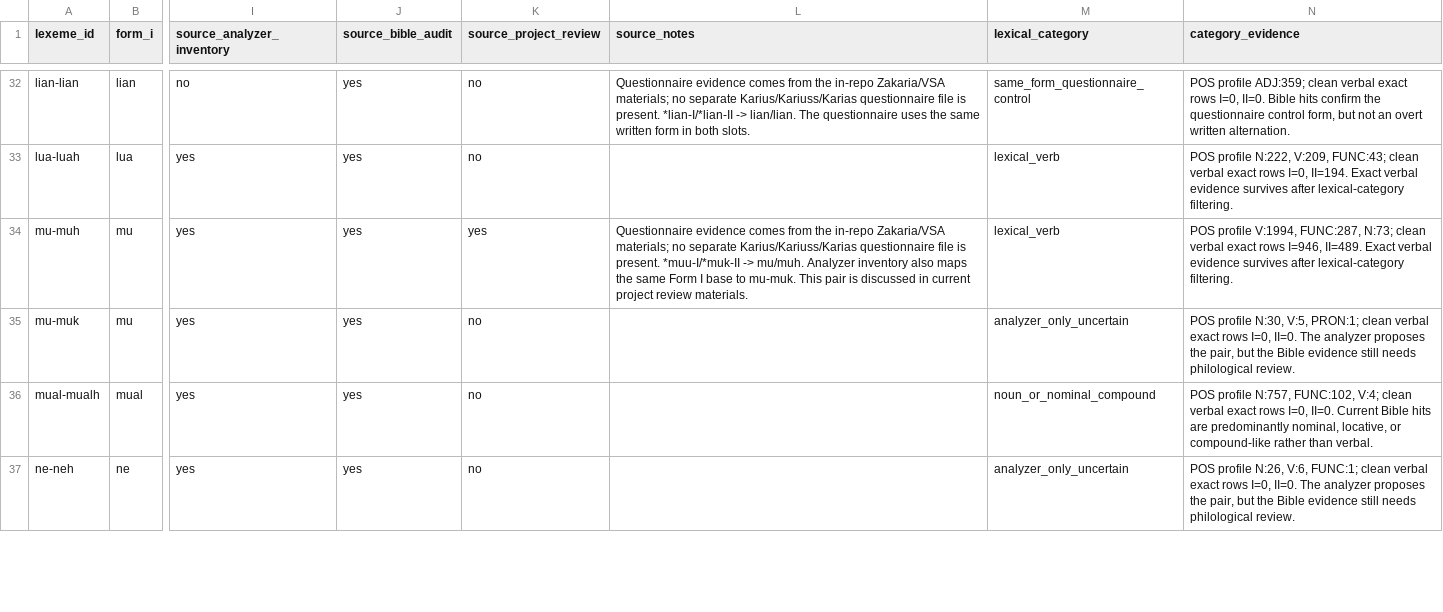
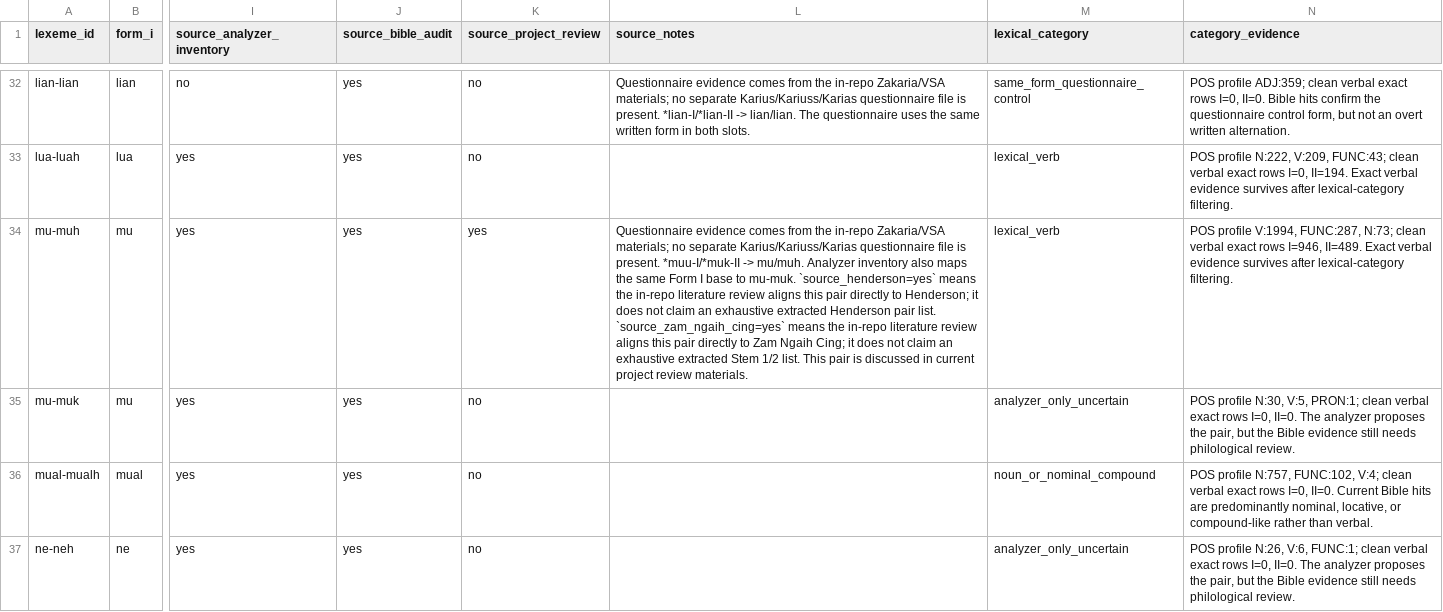
Before and after one commit to nh36/kuki-chin-corpus, a TSV file: output/publication_review/stem_alternation_lexical_inventory.tsv, drawn as a sheet; only a part is shown, gaps mark what is left out; the diff covers the shown part only; the diff names each change by its address in the sheet, - before the commit and + after, or states it on an @@ line.

```diff
--- a/output/publication_review/stem_alternation_lexical_inventory.tsv
+++ b/output/publication_review/stem_alternation_lexical_inventory.tsv
-L34 (source_notes): …to mu-muk. This pair…
+L34 (source_notes): …to mu-muk. `source_henderson=yes` means the in-repo literature review aligns this pair directly to Henderson; it does not claim an exhaustive extracted Henderson pair list. `source_zam_ngaih_cing=yes` means the in-repo literature review aligns this pair directly to Zam Ngaih Cing; it does not claim an exhaustive extracted Stem 1/2 list. This pair…
```
Also changed, not shown: 10 edited cells elsewhere in this file, output/publication_review/stem_alternation_promotable_examples.tsv, 5 other files.
